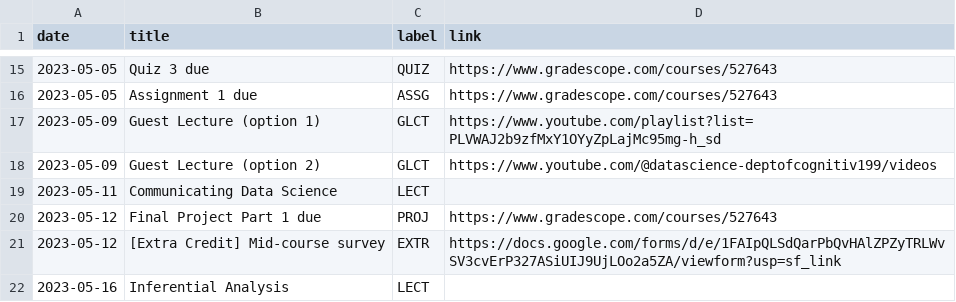
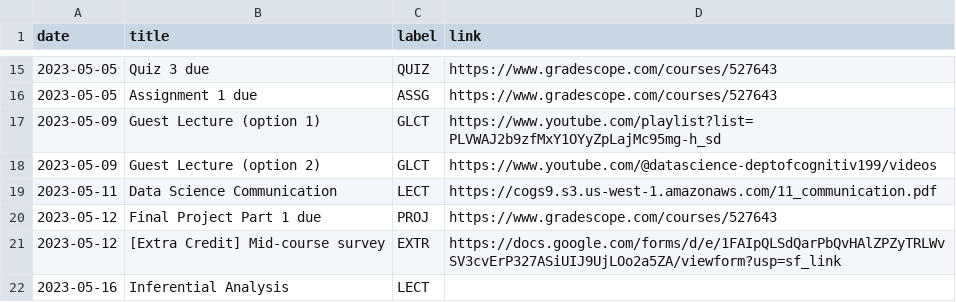
Before and after one commit to mkhosla-ucsd/cogs138, a CSV file: _data/sp23/course_calendar.csv, drawn as a sheet; only a part is shown, gaps mark what is left out.

Commit message:
add 11

```diff
--- a/_data/sp23/course_calendar.csv
+++ b/_data/sp23/course_calendar.csv
@@ -18,3 +18,3 @@ date,title,label,link
 2023-05-09,Guest Lecture (option 2),GLCT,https://www.youtube.com/@datascience-deptofcognitiv199/videos
-2023-05-11,Communicating Data Science,LECT,
+2023-05-11,Data Science Communication,LECT,https://cogs9.s3.us-west-1.amazonaws.com/11_communication.pdf
 2023-05-12,Final Project Part 1 due,PROJ,https://www.gradescope.com/courses/527643
```
